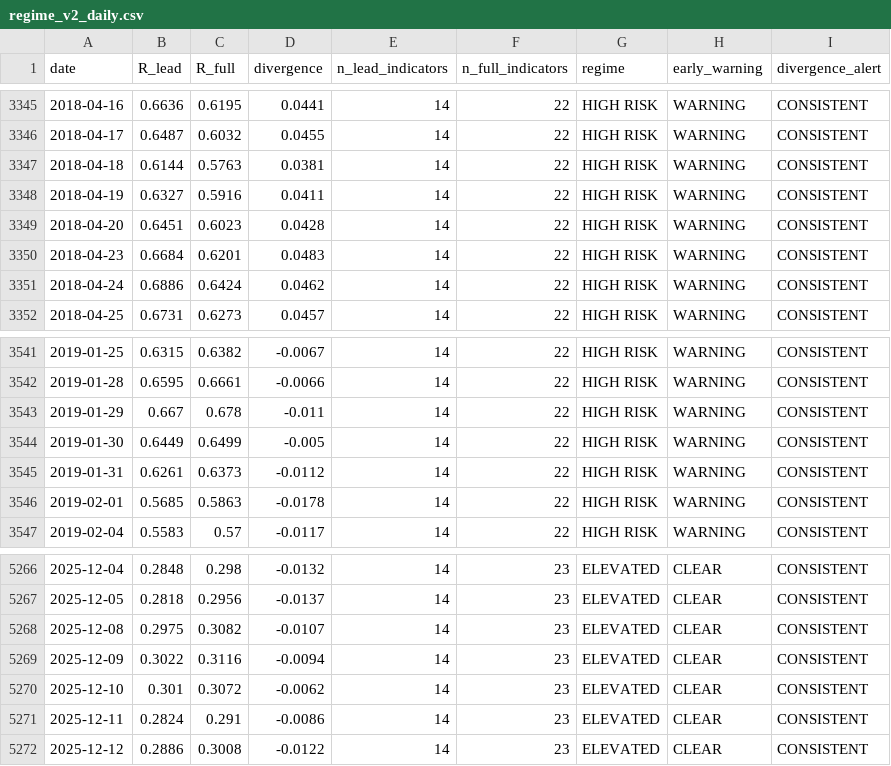
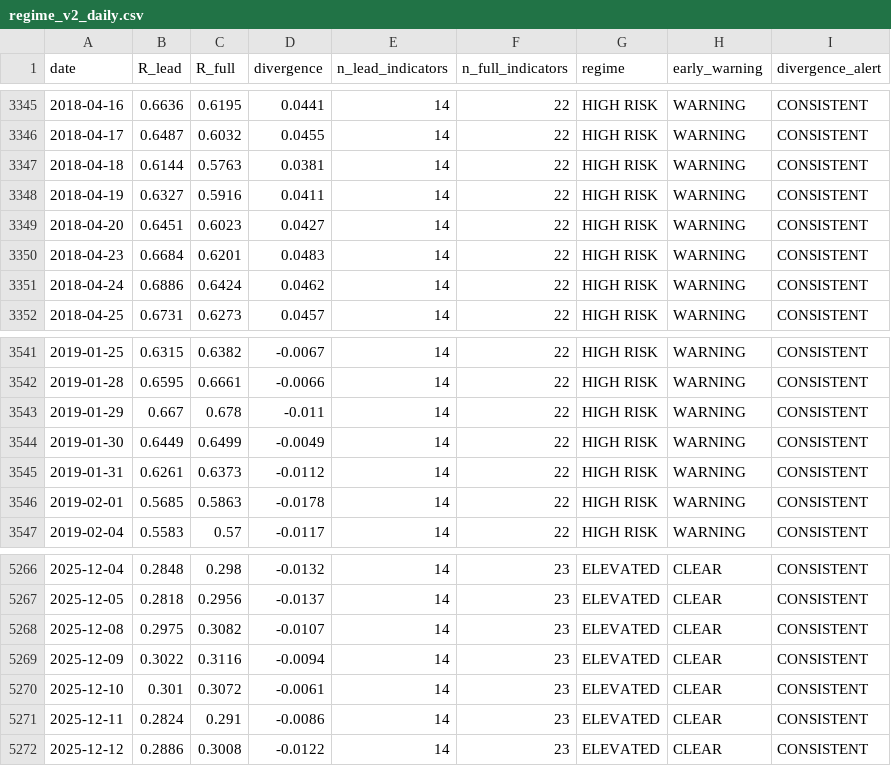
Before and after one commit to wernerhl/portfolio-tournament, a CSV file: data/regime_v2_daily.csv, drawn as a sheet; only a part is shown, gaps mark what is left out; the diff covers the shown part only.

```diff
--- a/data/regime_v2_daily.csv
+++ b/data/regime_v2_daily.csv
@@ -3348,3 +3348,3 @@ date,R_lead,R_full,divergence,n_lead_indicators,n_full_indicators,regime,early_w
 2018-04-19,0.6327,0.5916,0.0411,14,22,HIGH RISK,WARNING,CONSISTENT
-2018-04-20,0.6451,0.6023,0.0428,14,22,HIGH RISK,WARNING,CONSISTENT
+2018-04-20,0.6451,0.6023,0.0427,14,22,HIGH RISK,WARNING,CONSISTENT
 2018-04-23,0.6684,0.6201,0.0483,14,22,HIGH RISK,WARNING,CONSISTENT
@@ -3543,3 +3543,3 @@ date,R_lead,R_full,divergence,n_lead_indicators,n_full_indicators,regime,early_w
 2019-01-29,0.667,0.678,-0.011,14,22,HIGH RISK,WARNING,CONSISTENT
-2019-01-30,0.6449,0.6499,-0.005,14,22,HIGH RISK,WARNING,CONSISTENT
+2019-01-30,0.6449,0.6499,-0.0049,14,22,HIGH RISK,WARNING,CONSISTENT
 2019-01-31,0.6261,0.6373,-0.0112,14,22,HIGH RISK,WARNING,CONSISTENT
@@ -5269,3 +5269,3 @@ date,R_lead,R_full,divergence,n_lead_indicators,n_full_indicators,regime,early_w
 2025-12-09,0.3022,0.3116,-0.0094,14,23,ELEVATED,CLEAR,CONSISTENT
-2025-12-10,0.301,0.3072,-0.0062,14,23,ELEVATED,CLEAR,CONSISTENT
+2025-12-10,0.301,0.3072,-0.0061,14,23,ELEVATED,CLEAR,CONSISTENT
 2025-12-11,0.2824,0.291,-0.0086,14,23,ELEVATED,CLEAR,CONSISTENT
```
Also changed, not shown: 1 added row and 7 edited cells elsewhere in this file, data/regime_daily.csv, data/regime_daily_published.csv, 22 other files.
